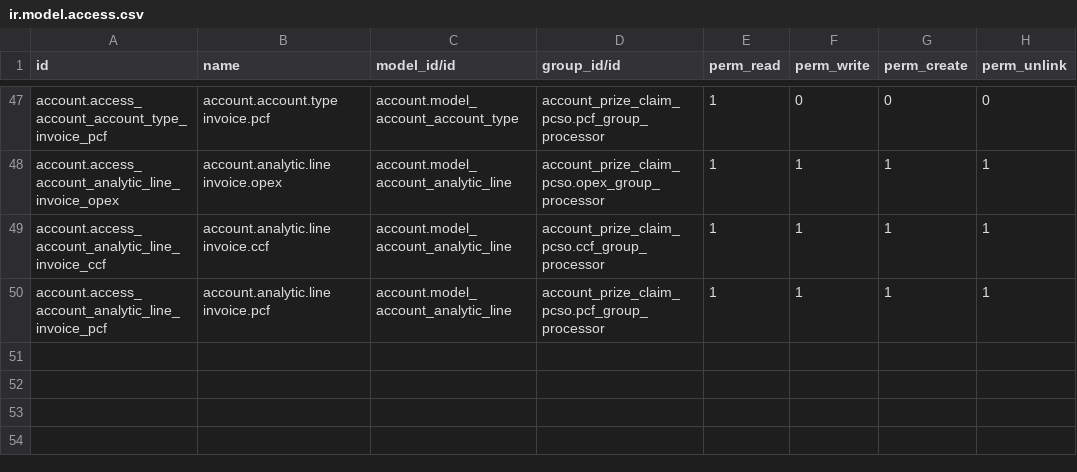
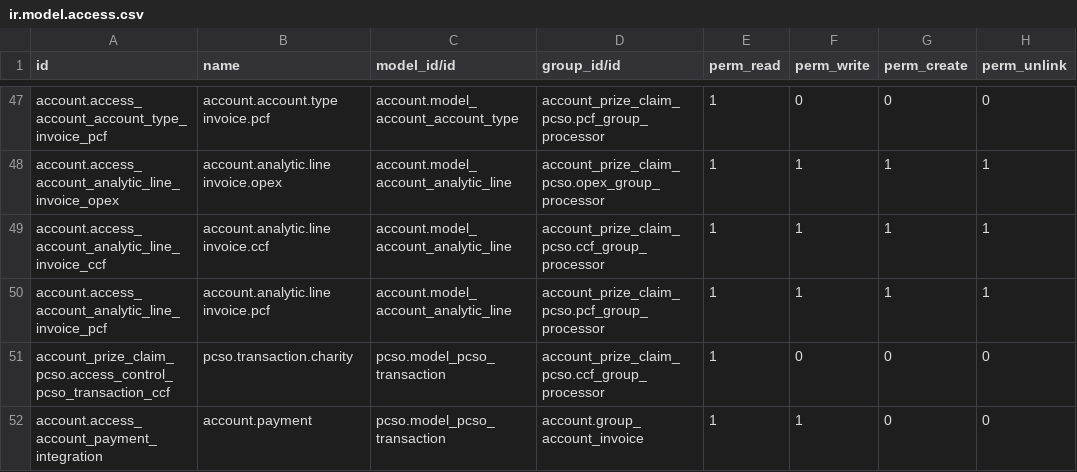
Before and after one commit to samuelsalvadorjr16/custom_addons, a CSV file: account_prize_claim_pcso/security/ir.model.access.csv, drawn as a sheet; only a part is shown, gaps mark what is left out.

Commit message:
[ADD] PCSO CIS Integration, [CHANGE] IMAP ACCESS RULES [CHANGE] IMAP Linking to Guarantee Letter

```diff
--- a/account_prize_claim_pcso/security/ir.model.access.csv
+++ b/account_prize_claim_pcso/security/ir.model.access.csv
@@ -50 +50,3 @@ account.access_account_analytic_line_invoice_ccf,account.analytic.line invoice.c
 account.access_account_analytic_line_invoice_pcf,account.analytic.line invoice.pcf,account.model_account_analytic_line,account_prize_claim_pcso.pcf_group_processor,1,1,1,1
+account_prize_claim_pcso.access_control_pcso_transaction_ccf,pcso.transaction.charity,pcso.model_pcso_transaction,account_prize_claim_pcso.ccf_group_processor,1,0,0,0
+account.access_account_payment_integration,account.payment,pcso.model_pcso_transaction,account.group_account_invoice,1,1,0,0
```
Also changed, not shown: 38 other files.
